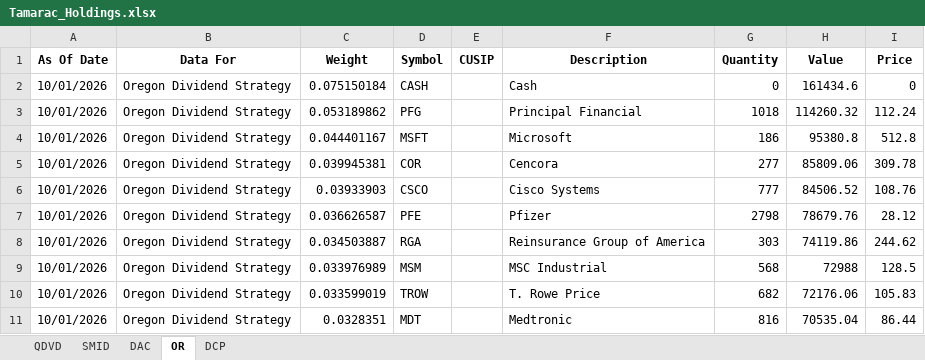
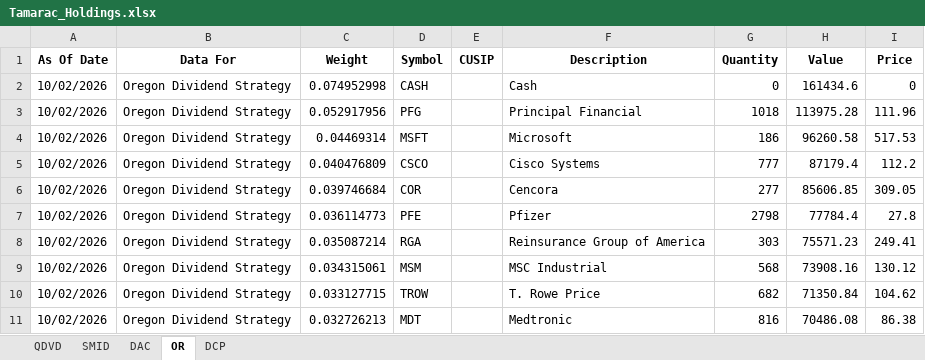
Before and after one commit to ryansadair/mcp-dashboard, an Excel workbook: data/Tamarac_Holdings.xlsx, sheet OR, drawn as a sheet; only a part is shown; values as stored, in another font and other column widths than the file's, no borders; removed rows and columns are numbered as before the commit, all else as after; the diff covers the shown part only; the diff names each change by its address in the sheet, - before the commit and + after, or states it on an @@ line.

```diff
--- a/data/Tamarac_Holdings.xlsx (sheet OR)
+++ b/data/Tamarac_Holdings.xlsx (sheet OR)
-A2:A4 (As Of Date): 10/01/2026
+A2:A4 (As Of Date): 10/02/2026
-C2 (Weight): 0.075150184
+C2 (Weight): 0.074952998
-C3 (Weight): 0.053189862
+C3 (Weight): 0.052917956
-H3 (Value): 114260.32
+H3 (Value): 113975.28
-I3 (Price): 112.24
+I3 (Price): 111.96
-C4 (Weight): 0.044401167
+C4 (Weight): 0.04469314
-H4 (Value): 95380.8
+H4 (Value): 96260.58
-I4 (Price): 512.8
+I4 (Price): 517.53
-row 5: 10/01/2026 | Oregon Dividend Strategy | 0.039945381 | COR |  | Cencora | 277 | 85809.06 | 309.78
-A5 (As Of Date): 10/01/2026
+A5 (As Of Date): 10/02/2026
-C5 (Weight): 0.03933903
+C5 (Weight): 0.040476809
-H5 (Value): 84506.52
+H5 (Value): 87179.4
-I5 (Price): 108.76
+I5 (Price): 112.2
+row 6: 10/02/2026 | Oregon Dividend Strategy | 0.039746684 | COR |  | Cencora | 277 | 85606.85 | 309.05
-A7:A11 (As Of Date): 10/01/2026
+A7:A11 (As Of Date): 10/02/2026
-C7 (Weight): 0.036626587
+C7 (Weight): 0.036114773
-H7 (Value): 78679.76
+H7 (Value): 77784.4
-I7 (Price): 28.12
+I7 (Price): 27.8
-C8 (Weight): 0.034503887
+C8 (Weight): 0.035087214
-H8 (Value): 74119.86
+H8 (Value): 75571.23
-I8 (Price): 244.62
+I8 (Price): 249.41
-C9 (Weight): 0.033976989
+C9 (Weight): 0.034315061
-H9 (Value): 72988
+H9 (Value): 73908.16
-I9 (Price): 128.5
+I9 (Price): 130.12
-C10 (Weight): 0.033599019
+C10 (Weight): 0.033127715
-H10 (Value): 72176.06
+H10 (Value): 71350.84
-I10 (Price): 105.83
+I10 (Price): 104.62
-C11 (Weight): 0.0328351
+C11 (Weight): 0.032726213
-H11 (Value): 70535.04
+H11 (Value): 70486.08
-I11 (Price): 86.44
+I11 (Price): 86.38
```
Also changed, not shown: 5 added rows, 5 removed rows and 80 edited cells elsewhere in this sheet, sheet DAC, sheet DCP, sheet QDVD, sheet SMID.
